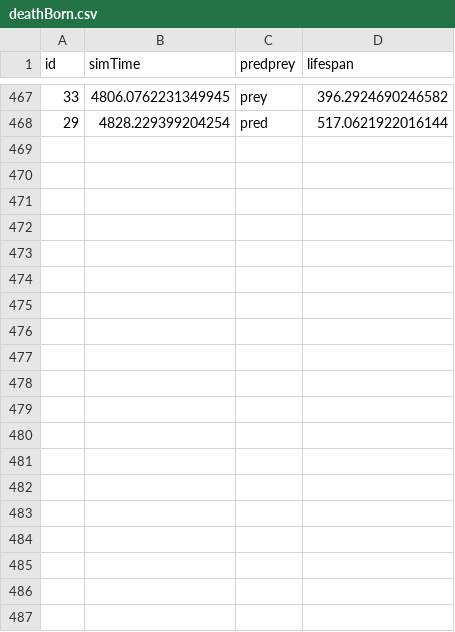
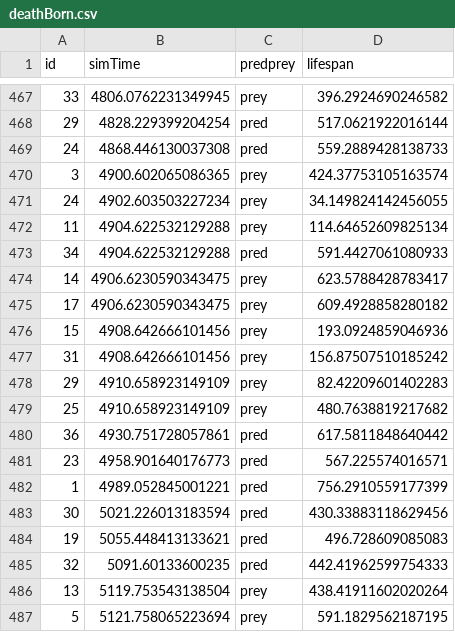
Before and after one commit to NanoNero1/revolve2-multi, a CSV file: examples/sanity3P/deathBorn.csv, drawn as a sheet; only a part is shown, gaps mark what is left out; the diff covers the shown part only.

```diff
--- a/examples/sanity3P/deathBorn.csv
+++ b/examples/sanity3P/deathBorn.csv
@@ -468 +468,20 @@ id,simTime,predprey,lifespan
 29,4828.229399204254,pred,517.0621922016144
+24,4868.446130037308,pred,559.2889428138733
+3,4900.602065086365,prey,424.37753105163574
+24,4902.603503227234,prey,34.149824142456055
+11,4904.622532129288,prey,114.64652609825134
+34,4904.622532129288,pred,591.4427061080933
+14,4906.6230590343475,prey,623.5788428783417
+17,4906.6230590343475,prey,609.4928858280182
+15,4908.642666101456,prey,193.0924859046936
+31,4908.642666101456,prey,156.87507510185242
+29,4910.658923149109,prey,82.42209601402283
+25,4910.658923149109,prey,480.7638819217682
+36,4930.751728057861,pred,617.5811848640442
+23,4958.901640176773,pred,567.225574016571
+1,4989.052845001221,pred,756.2910559177399
+30,5021.226013183594,pred,430.33883118629456
+19,5055.448413133621,pred,496.728609085083
+32,5091.60133600235,pred,442.41962599754333
+13,5119.753543138504,prey,438.41911602020264
+5,5121.758065223694,prey,591.1829562187195
```
Also changed, not shown: 12 added rows elsewhere in this file, 1 other file.
